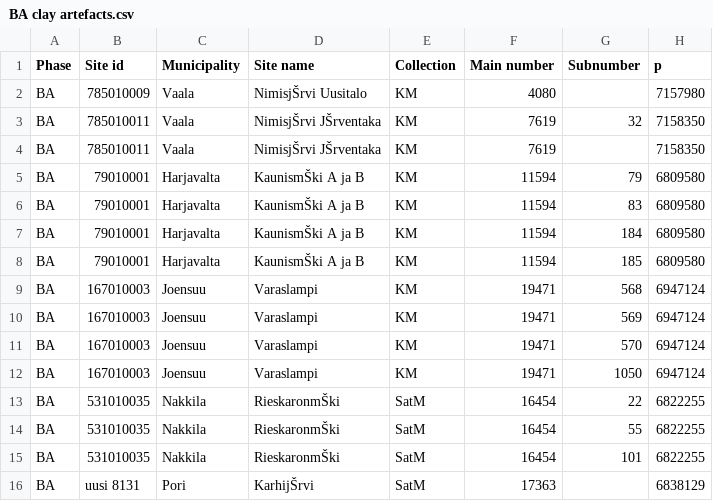
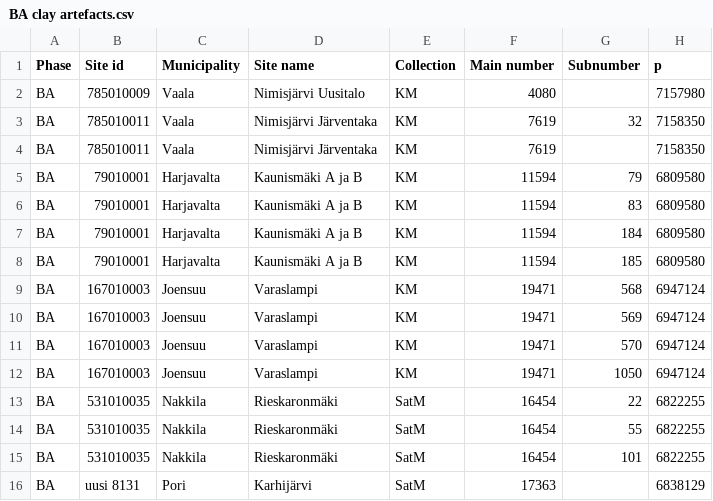
Before and after one commit to AADA-DATA/AADA-DATABase, a CSV file: AADA Bronze Age/BA clay artefacts.csv, drawn as a sheet; only a part is shown; the diff names each change by its address in the sheet, - before the commit and + after, or states it on an @@ line.

```diff
--- a/AADA Bronze Age/BA clay artefacts.csv
+++ b/AADA Bronze Age/BA clay artefacts.csv
-D2 (Site name): NimisjŠrvi Uusitalo
+D2 (Site name): Nimisjärvi Uusitalo
-D3:D4 (Site name): NimisjŠrvi JŠrventaka
+D3:D4 (Site name): Nimisjärvi Järventaka
-D5:D8 (Site name): KaunismŠki A ja B
+D5:D8 (Site name): Kaunismäki A ja B
-D13:D15 (Site name): RieskaronmŠki
+D13:D15 (Site name): Rieskaronmäki
-D16 (Site name): KarhijŠrvi
+D16 (Site name): Karhijärvi
```
Also changed, not shown: AADA Bronze Age/BA birch bark tar.csv, AADA Bronze Age/BA bone artefacts.csv, 5 other files.
